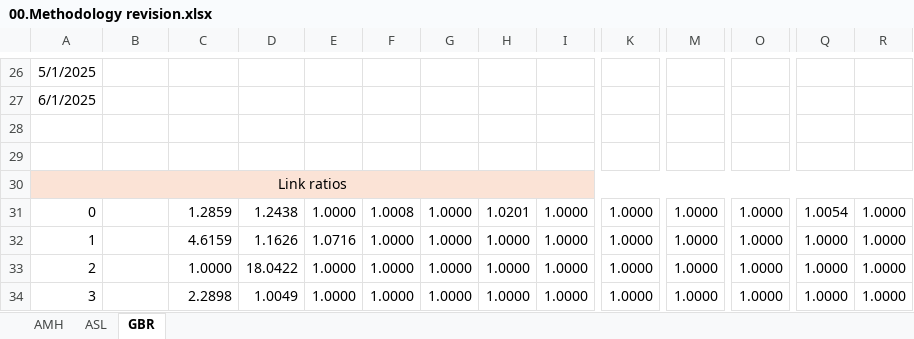
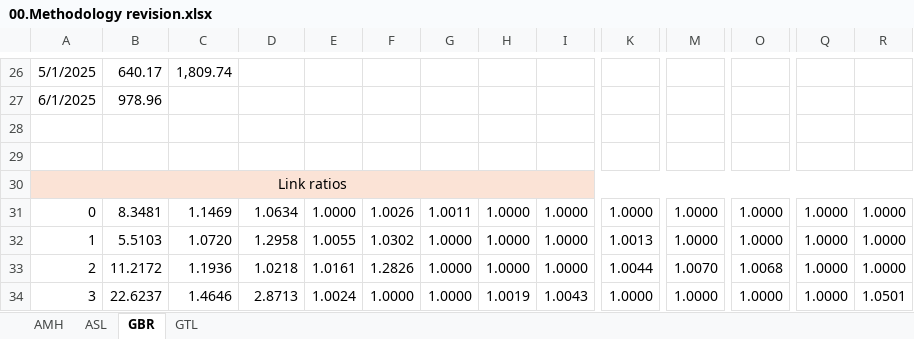
Before and after one commit to SofiMoretti/DMI_IBNP_v2, an Excel workbook: Methodology revision/00.Methodology revision.xlsx, sheet GBR, drawn as a sheet; only a part is shown, gaps mark what is left out; values as stored, in another font and other column widths than the file's, no borders; charts and pictures not drawn; the diff covers the shown part only; the diff names each change by its address in the sheet, - before the commit and + after, or states it on an @@ line.

```diff
--- a/Methodology revision/00.Methodology revision.xlsx (sheet GBR)
+++ b/Methodology revision/00.Methodology revision.xlsx (sheet GBR)
+sheet tab: GTL
-B26: (empty)
+B26: 640.17
-C26: (empty)
+C26: 1,809.74
-B27: (empty)
+B27: 978.96
-B31: (empty)
+B31: 8.3481
-C31: 1.2859
+C31: 1.1469
-D31: 1.2438
+D31: 1.0634
-F31: 1.0008
+F31: 1.0026
-G31: 1.0000
+G31: 1.0011
-H31: 1.0201
+H31: 1.0000
-Q31: 1.0054
+Q31: 1.0000
-B32: (empty)
+B32: 5.5103
-C32: 4.6159
+C32: 1.0720
-D32: 1.1626
+D32: 1.2958
-E32: 1.0716
+E32: 1.0055
-F32: 1.0000
+F32: 1.0302
-K32: 1.0000
+K32: 1.0013
-B33: (empty)
+B33: 11.2172
-C33: 1.0000
+C33: 1.1936
-D33: 18.0422
+D33: 1.0218
-E33: 1.0000
+E33: 1.0161
-F33: 1.0000
+F33: 1.2826
-K33: 1.0000
+K33: 1.0044
-M33: 1.0000
+M33: 1.0070
-O33: 1.0000
+O33: 1.0068
-B34: (empty)
+B34: 22.6237
-C34: 2.2898
+C34: 1.4646
-D34: 1.0049
+D34: 2.8713
-E34: 1.0000
+E34: 1.0024
-H34: 1.0000
+H34: 1.0019
-I34: 1.0000
+I34: 1.0043
-R34: 1.0000
+R34: 1.0501
```
Also changed, not shown: 30 added rows, 30 removed rows and 172 edited cells elsewhere in this sheet, sheet ASL, formulas that keep their value, charts or pictures, 2 other files.
